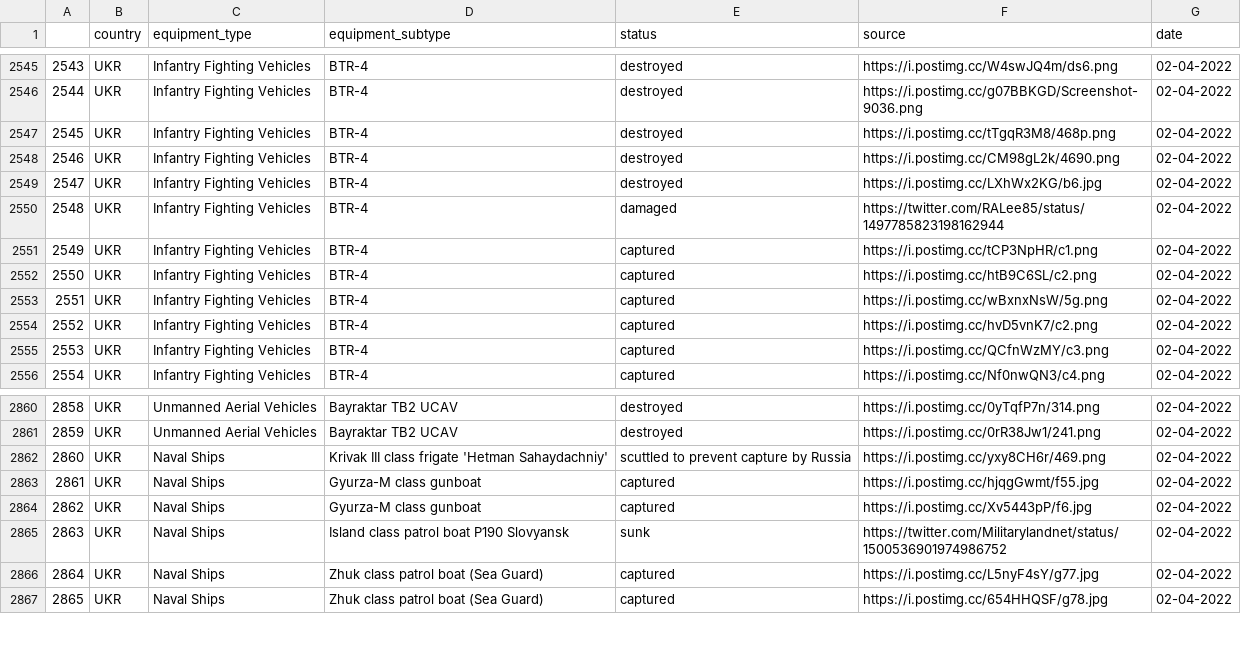
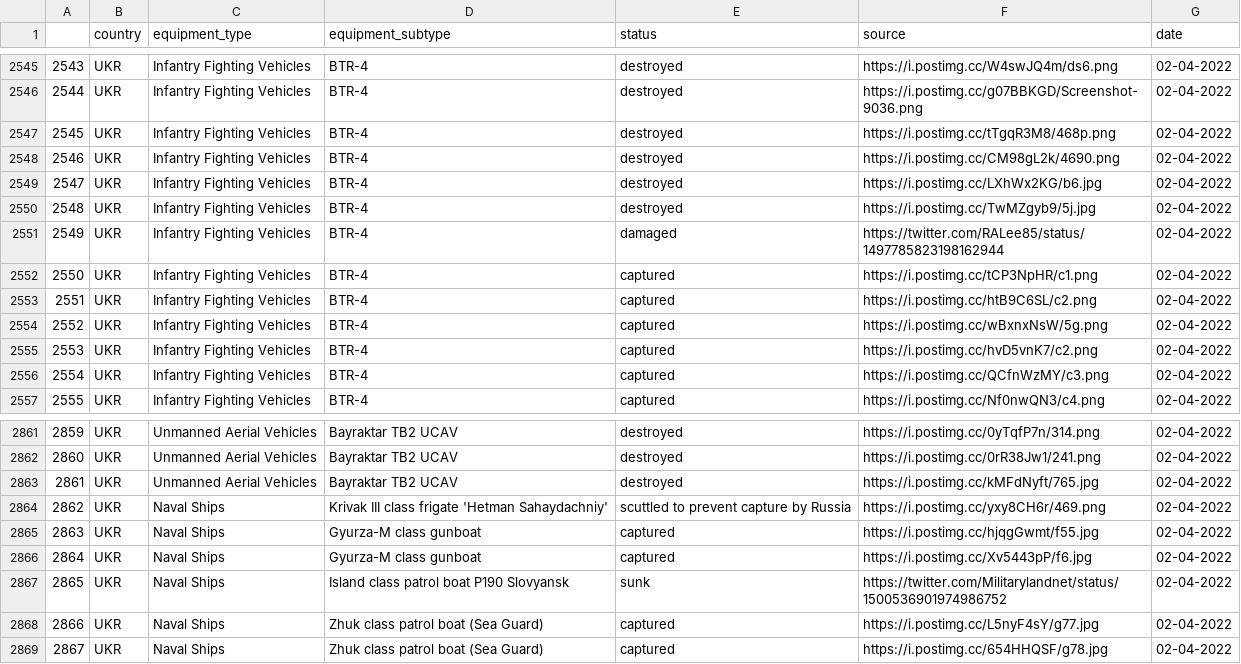
Before and after one commit to Ganymede23/scrape_oryx_py, a CSV file: output_files/2022-04-02.csv, drawn as a sheet; only a part is shown, gaps mark what is left out; addresses are those after the commit; the diff names each change by its address in the sheet, - before the commit and + after, or states it on an @@ line.

Commit message:
Added new URLs and output files
- Added new URLs.
- Updated all output files removing blank spaces from item source links.

```diff
--- a/output_files/2022-04-02.csv
+++ b/output_files/2022-04-02.csv
+row 2550: 2548 | UKR | Infantry Fighting Vehicles | BTR-4 | destroyed | https://i.postimg.cc/TwMZgyb9/5j.jpg | 02-04-2022
@@ column A renumbered from row 2551 down @@
+row 2863: 2861 | UKR | Unmanned Aerial Vehicles | Bayraktar TB2 UCAV | destroyed | https://i.postimg.cc/kMFdNyft/765.jpg | 02-04-2022
```
Also changed, not shown: output_files/2022-03-23.csv, output_files/2022-03-24.csv, 38 other files.
